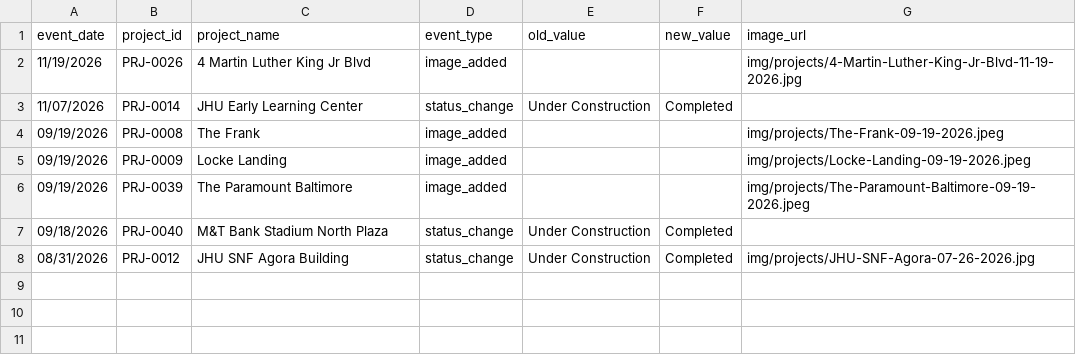
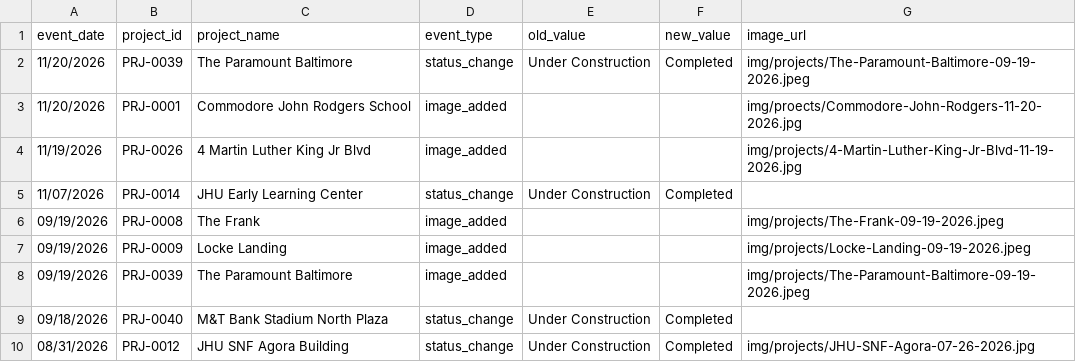
Before and after one commit to bmorebuild/bmorebuild-map, a CSV file: data/project_events.csv, drawn as a sheet.

Commit message:
Project Updates

```diff
--- a/data/project_events.csv
+++ b/data/project_events.csv
@@ -1,2 +1,4 @@
 event_date,project_id,project_name,event_type,old_value,new_value,image_url
+11/20/2026,PRJ-0039,The Paramount Baltimore,status_change,Under Construction,Completed,img/projects/The-Paramount-Baltimore-09-19-2026.jpeg
+11/20/2026,PRJ-0001,Commodore John Rodgers School,image_added,,,img/proects/Commodore-John-Rodgers-11-20-2026.jpg
 11/19/2026,PRJ-0026,4 Martin Luther King Jr Blvd,image_added,,,img/projects/4-Martin-Luther-King-Jr-Blvd-11-19-2026.jpg
```
Also changed, not shown: 1 other file.
